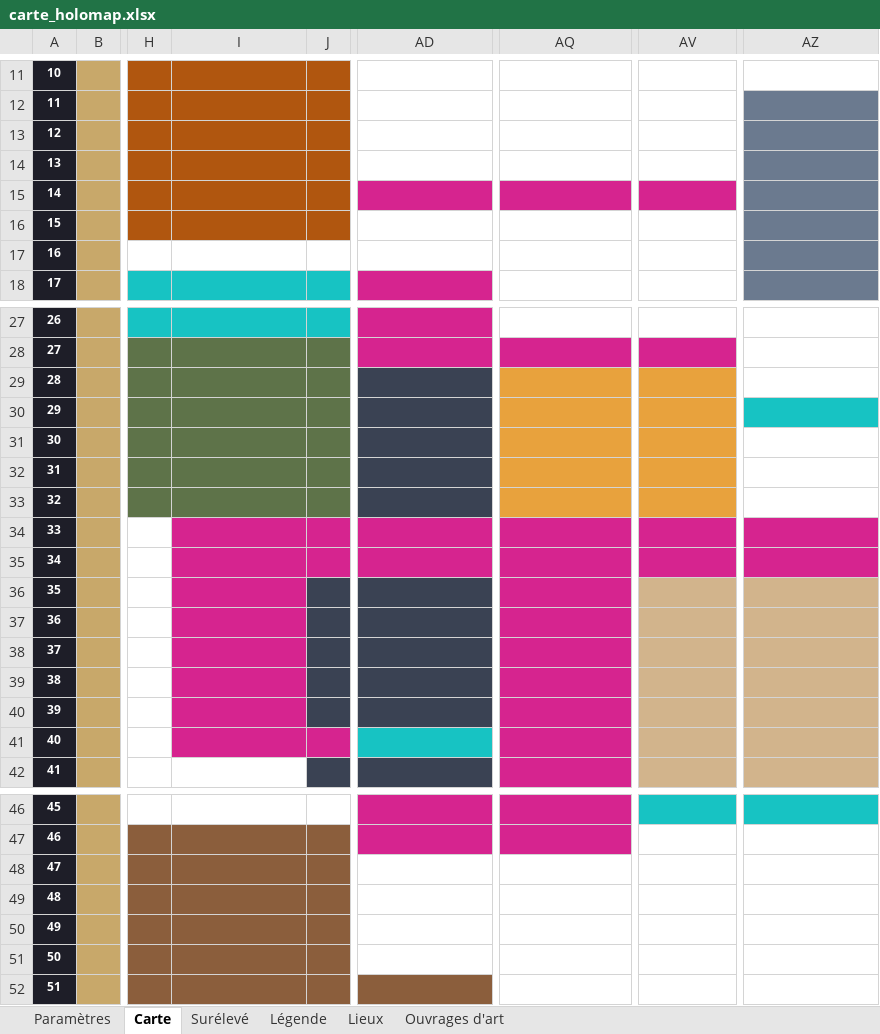
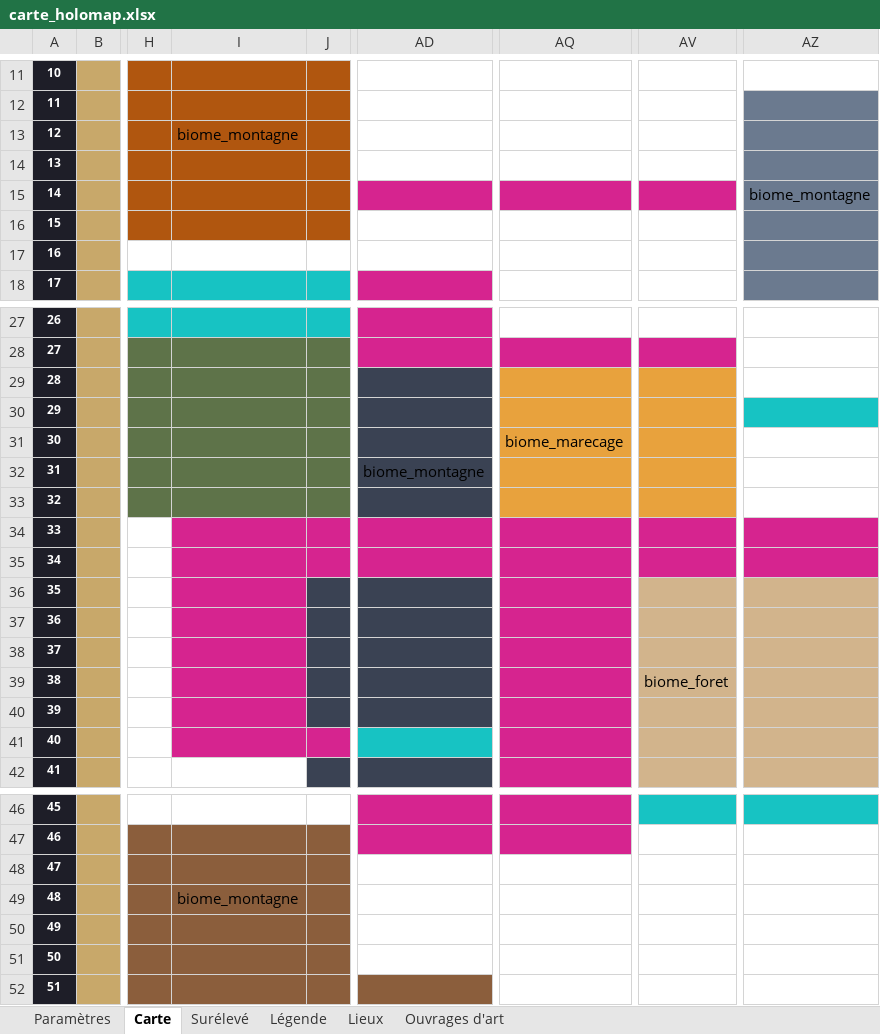
Before and after one commit to Rhend/Reliquary, an Excel workbook: Carte Holo/carte_holomap.xlsx, sheet Carte, drawn as a sheet; only a part is shown, gaps mark what is left out; values as stored, in another font and other column widths than the file's, no borders; the diff names each change by its address in the sheet, - before the commit and + after, or states it on an @@ line.

```diff
--- a/Carte Holo/carte_holomap.xlsx (sheet Carte)
+++ b/Carte Holo/carte_holomap.xlsx (sheet Carte)
-I13: (empty)
+I13: biome_montagne
-AZ15: (empty)
+AZ15: biome_montagne
-AQ31: (empty)
+AQ31: biome_marecage
-AD32: (empty)
+AD32: biome_montagne
-AV39: (empty)
+AV39: biome_foret
-I49: (empty)
+I49: biome_montagne
```
Also changed, not shown: sheet Légende, 7 other files.
